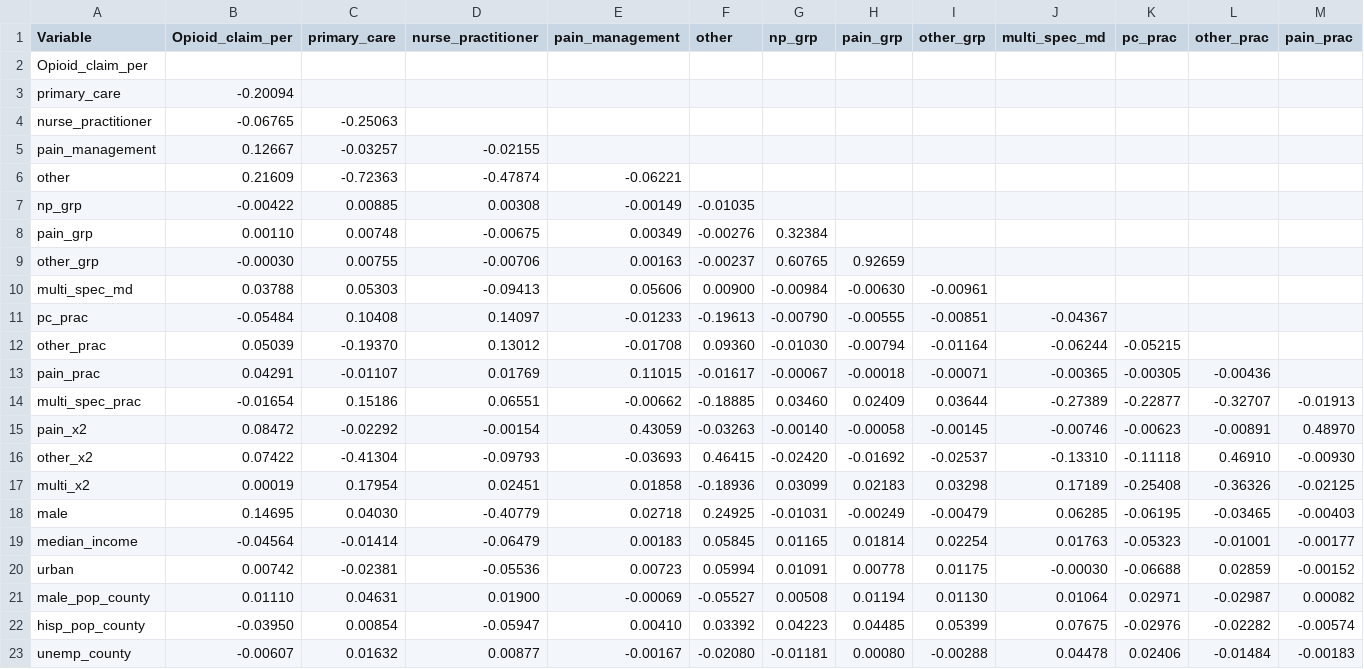
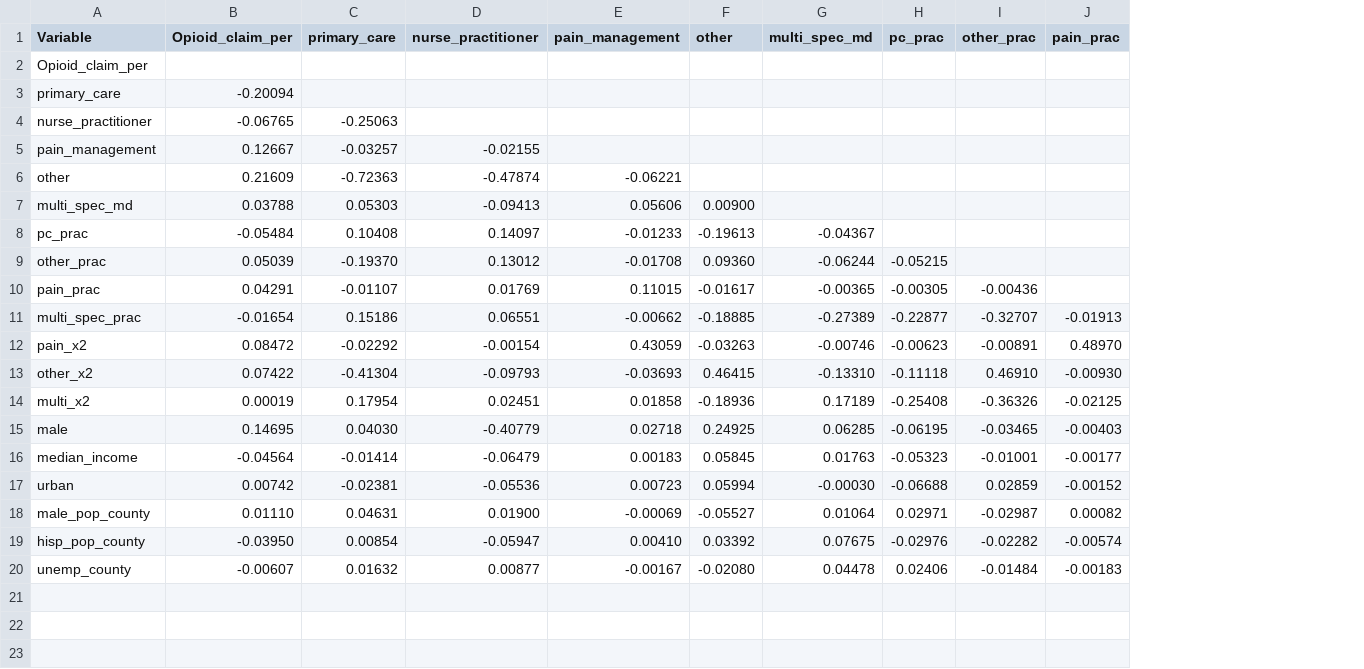
Before and after one commit to cjsessa/vertical_integration_paper, a CSV file: tableau_embed/partd_corr_claims.CSV, drawn as a sheet; only a part is shown; rows hold the shown columns only; the diff names each change by its address in the sheet, - before the commit and + after, or states it on an @@ line.

Commit message:
updated excel sheets

```diff
--- a/tableau_embed/partd_corr_claims.CSV
+++ b/tableau_embed/partd_corr_claims.CSV
-column G (np_grp), rows 10-23: -0.00984 | -0.00790 | -0.01030 | -0.00067 | 0.03460 | -0.00140 | -0.02420 | 0.03099 | -0.01031 | 0.01165 | 0.01091 | 0.00508 | 0.04223 | -0.01181
-column H (pain_grp), rows 10-23: -0.00630 | -0.00555 | -0.00794 | -0.00018 | 0.02409 | -0.00058 | -0.01692 | 0.02183 | -0.00249 | 0.01814 | 0.00778 | 0.01194 | 0.04485 | 0.00080
-column I (other_grp), rows 10-23: -0.00961 | -0.00851 | -0.01164 | -0.00071 | 0.03644 | -0.00145 | -0.02537 | 0.03298 | -0.00479 | 0.02254 | 0.01175 | 0.01130 | 0.05399 | -0.00288
-row 7: np_grp | -0.00422 | 0.00885 | 0.00308 | -0.00149 | -0.01035
-row 8: pain_grp | 0.00110 | 0.00748 | -0.00675 | 0.00349 | -0.00276 | 0.32384
-row 9: other_grp | -0.00030 | 0.00755 | -0.00706 | 0.00163 | -0.00237 | 0.60765 | 0.92659
```
Also changed, not shown: tableau_embed/partd_corr_days.CSV.
